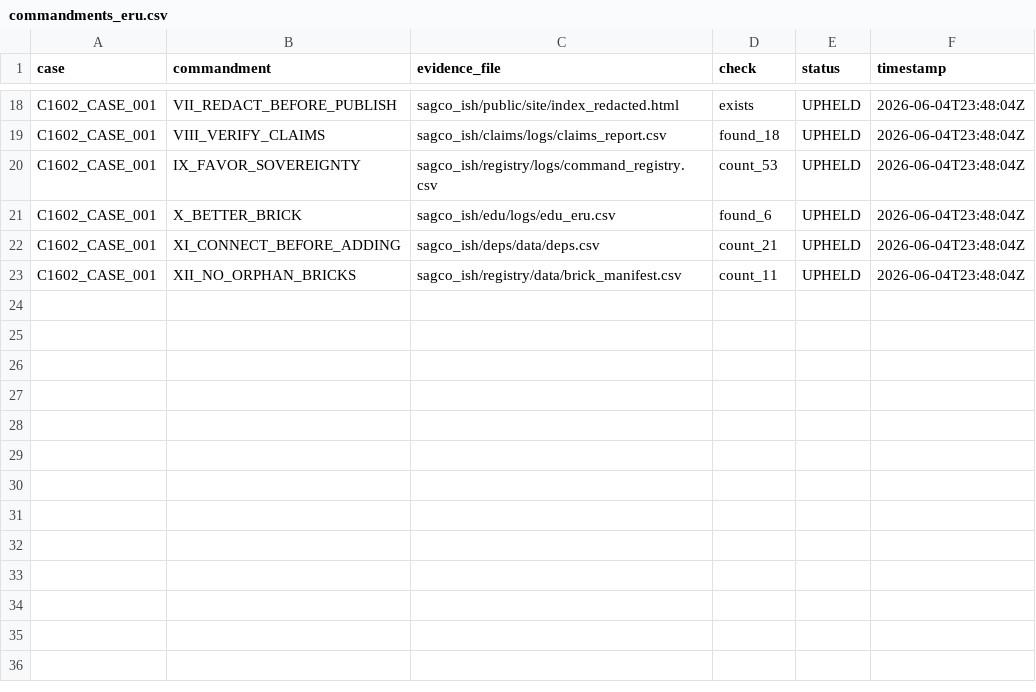
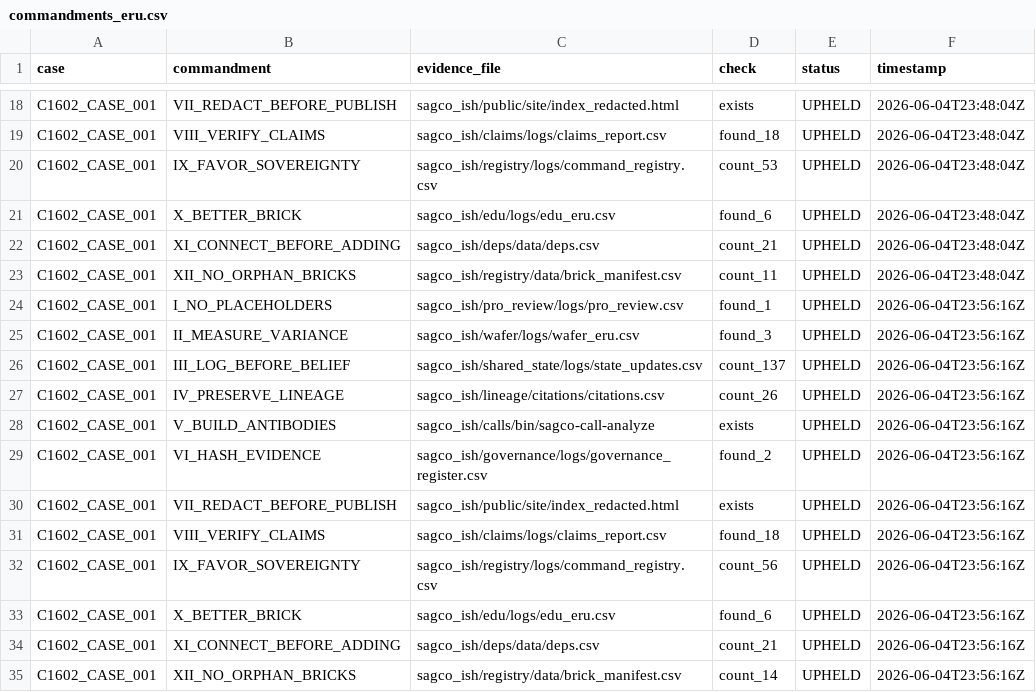
Before and after one commit to Me10101-01/Sovereignty-Architecture-Elevator-Pitch-, a CSV file: sagco_ish/constitution/logs/commandments_eru.csv, drawn as a sheet; only a part is shown, gaps mark what is left out.

```diff
--- a/sagco_ish/constitution/logs/commandments_eru.csv
+++ b/sagco_ish/constitution/logs/commandments_eru.csv
@@ -23 +23,13 @@ C1602_CASE_001,XI_CONNECT_BEFORE_ADDING,sagco_ish/deps/data/deps.csv,count_21,UP
 C1602_CASE_001,XII_NO_ORPHAN_BRICKS,sagco_ish/registry/data/brick_manifest.csv,count_11,UPHELD,2026-06-04T23:48:04Z
+C1602_CASE_001,I_NO_PLACEHOLDERS,sagco_ish/pro_review/logs/pro_review.csv,found_1,UPHELD,2026-06-04T23:56:16Z
+C1602_CASE_001,II_MEASURE_VARIANCE,sagco_ish/wafer/logs/wafer_eru.csv,found_3,UPHELD,2026-06-04T23:56:16Z
+C1602_CASE_001,III_LOG_BEFORE_BELIEF,sagco_ish/shared_state/logs/state_updates.csv,count_137,UPHELD,2026-06-04T23:56:16Z
+C1602_CASE_001,IV_PRESERVE_LINEAGE,sagco_ish/lineage/citations/citations.csv,count_26,UPHELD,2026-06-04T23:56:16Z
+C1602_CASE_001,V_BUILD_ANTIBODIES,sagco_ish/calls/bin/sagco-call-analyze,exists,UPHELD,2026-06-04T23:56:16Z
+C1602_CASE_001,VI_HASH_EVIDENCE,sagco_ish/governance/logs/governance_register.csv,found_2,UPHELD,2026-06-04T23:56:16Z
+C1602_CASE_001,VII_REDACT_BEFORE_PUBLISH,sagco_ish/public/site/index_redacted.html,exists,UPHELD,2026-06-04T23:56:16Z
+C1602_CASE_001,VIII_VERIFY_CLAIMS,sagco_ish/claims/logs/claims_report.csv,found_18,UPHELD,2026-06-04T23:56:16Z
+C1602_CASE_001,IX_FAVOR_SOVEREIGNTY,sagco_ish/registry/logs/command_registry.csv,count_56,UPHELD,2026-06-04T23:56:16Z
+C1602_CASE_001,X_BETTER_BRICK,sagco_ish/edu/logs/edu_eru.csv,found_6,UPHELD,2026-06-04T23:56:16Z
+C1602_CASE_001,XI_CONNECT_BEFORE_ADDING,sagco_ish/deps/data/deps.csv,count_21,UPHELD,2026-06-04T23:56:16Z
+C1602_CASE_001,XII_NO_ORPHAN_BRICKS,sagco_ish/registry/data/brick_manifest.csv,count_14,UPHELD,2026-06-04T23:56:16Z
```
Also changed, not shown: sagco_ish/registry/data/brick_manifest.csv, sagco_ish/registry/logs/command_registry.csv, 12 other files.
